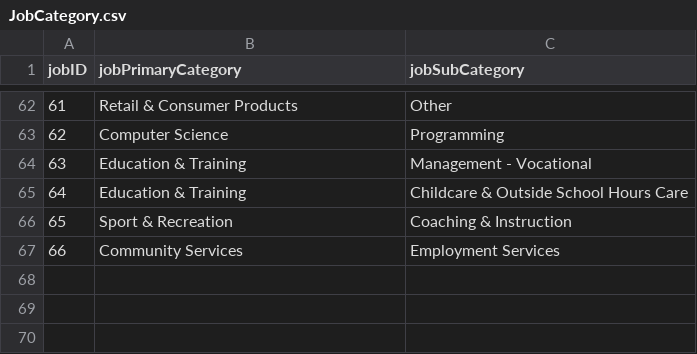
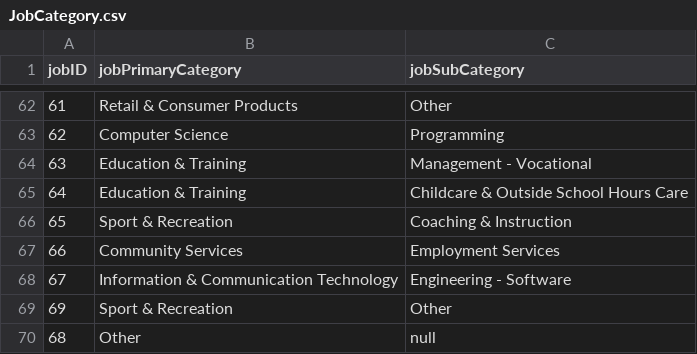
Before and after one commit to namyngu/JobSeekingSystem, a CSV file: JobCategory.csv, drawn as a sheet; only a part is shown, gaps mark what is left out.

```diff
--- a/JobCategory.csv
+++ b/JobCategory.csv
@@ -67 +67,4 @@ jobID,jobPrimaryCategory,jobSubCategory
 66,Community Services,Employment Services
+67,Information & Communication Technology,Engineering - Software
+69,Sport & Recreation,Other
+68,Other,null
```
Also changed, not shown: JobList.csv, JobSkills.csv, 6 other files.
